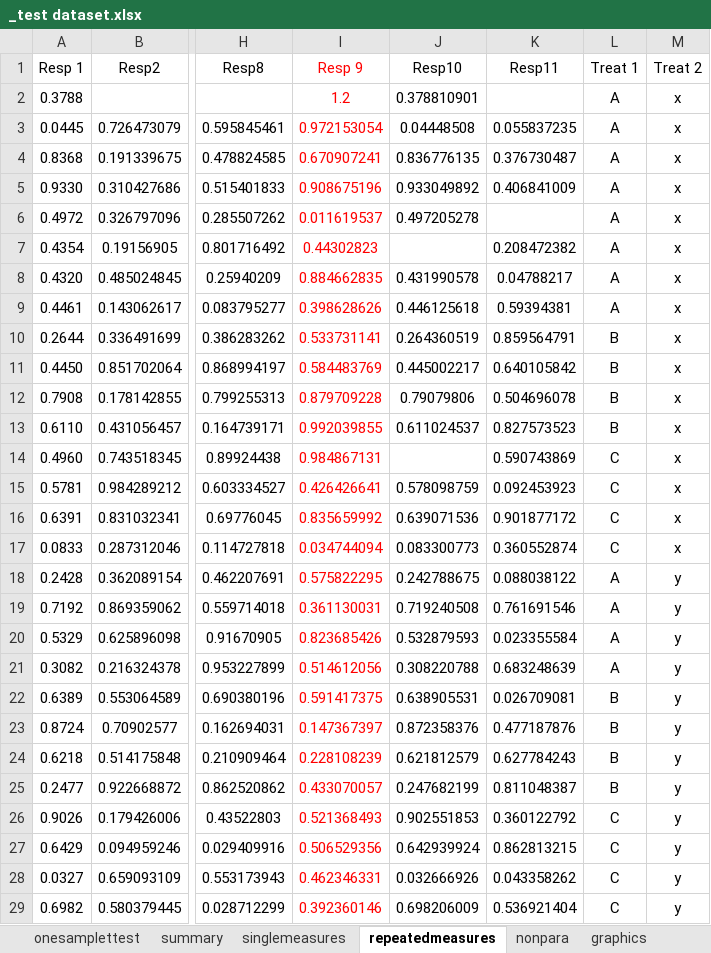
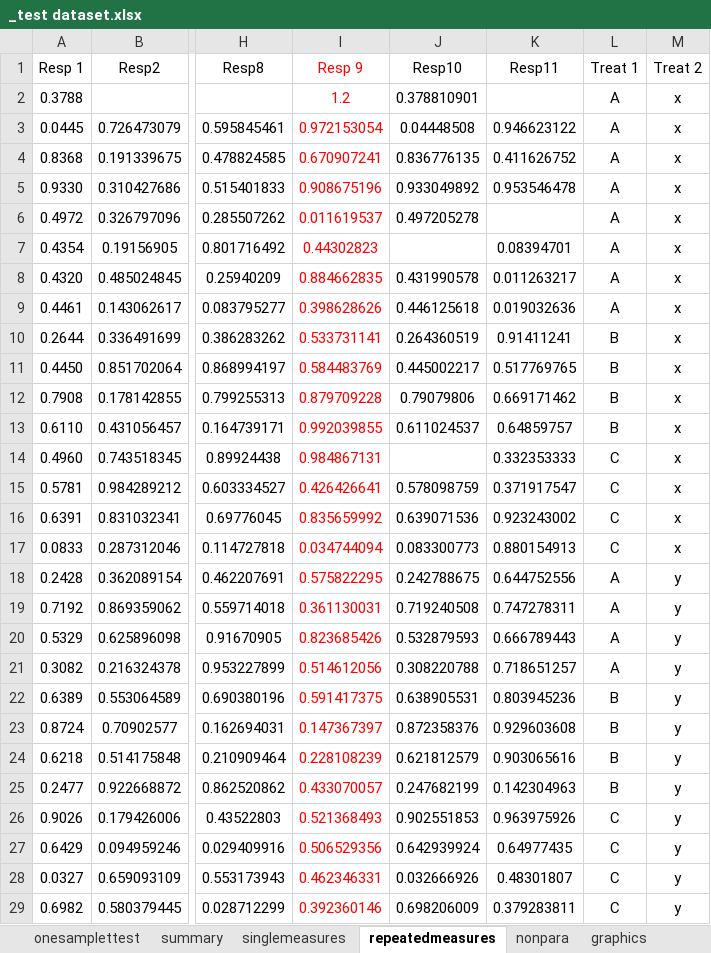
Before and after one commit to robalexclark/SilveR, an Excel workbook: SilveR.IntegrationTests/_test dataset.xlsx, sheet repeatedmeasures, drawn as a sheet; only a part is shown, gaps mark what is left out; values as stored, in another font and other column widths than the file's, no borders; the diff covers the shown part only; the diff names each change by its address in the sheet, - before the commit and + after, or states it on an @@ line.

```diff
--- a/SilveR.IntegrationTests/_test dataset.xlsx (sheet repeatedmeasures)
+++ b/SilveR.IntegrationTests/_test dataset.xlsx (sheet repeatedmeasures)
-K3 (Resp11): 0.055837235
+K3 (Resp11): 0.946623122
-K4 (Resp11): 0.376730487
+K4 (Resp11): 0.411626752
-K5 (Resp11): 0.406841009
+K5 (Resp11): 0.953546478
-K7 (Resp11): 0.208472382
+K7 (Resp11): 0.08394701
-K8 (Resp11): 0.04788217
+K8 (Resp11): 0.011263217
-K9 (Resp11): 0.59394381
+K9 (Resp11): 0.019032636
-K10 (Resp11): 0.859564791
+K10 (Resp11): 0.91411241
-K11 (Resp11): 0.640105842
+K11 (Resp11): 0.517769765
-K12 (Resp11): 0.504696078
+K12 (Resp11): 0.669171462
-K13 (Resp11): 0.827573523
+K13 (Resp11): 0.64859757
-K14 (Resp11): 0.590743869
+K14 (Resp11): 0.332353333
-K15 (Resp11): 0.092453923
+K15 (Resp11): 0.371917547
-K16 (Resp11): 0.901877172
+K16 (Resp11): 0.923243002
-K17 (Resp11): 0.360552874
+K17 (Resp11): 0.880154913
-K18 (Resp11): 0.088038122
+K18 (Resp11): 0.644752556
-K19 (Resp11): 0.761691546
+K19 (Resp11): 0.747278311
-K20 (Resp11): 0.023355584
+K20 (Resp11): 0.666789443
-K21 (Resp11): 0.683248639
+K21 (Resp11): 0.718651257
-K22 (Resp11): 0.026709081
+K22 (Resp11): 0.803945236
-K23 (Resp11): 0.477187876
+K23 (Resp11): 0.929603608
-K24 (Resp11): 0.627784243
+K24 (Resp11): 0.903065616
-K25 (Resp11): 0.811048387
+K25 (Resp11): 0.142304963
-K26 (Resp11): 0.360122792
+K26 (Resp11): 0.963975926
-K27 (Resp11): 0.862813215
+K27 (Resp11): 0.64977435
-K28 (Resp11): 0.043358262
+K28 (Resp11): 0.48301807
-K29 (Resp11): 0.536921404
+K29 (Resp11): 0.379283811
```
Also changed, not shown: 254 edited cells elsewhere in this sheet, sheet Multivariate, sheet pairedttest, sheet OnewayPower, sheet regression, 34 other files.
